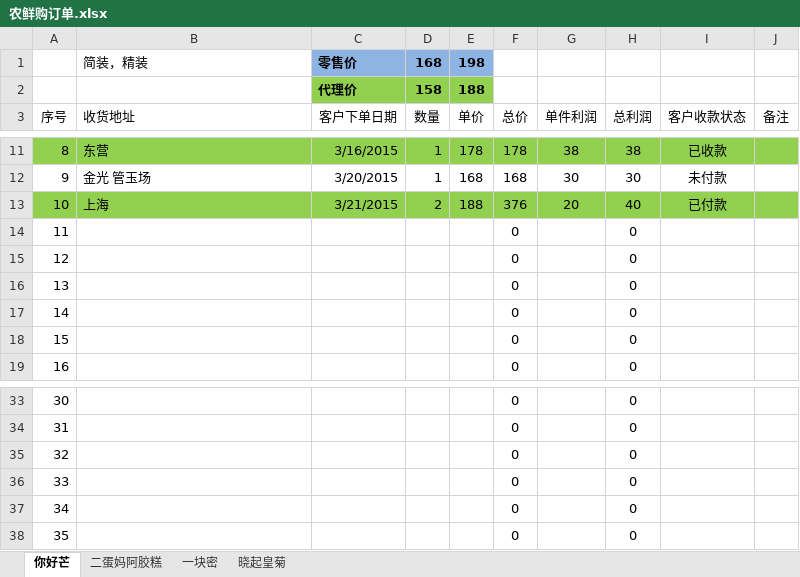
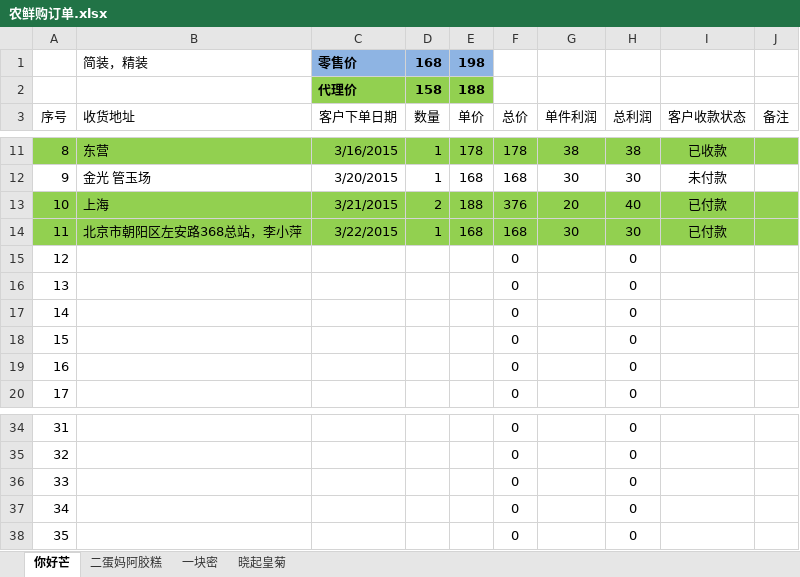
Before and after one commit to ettor/miyou, an Excel workbook: Documents/农鲜购订单.xlsx, sheet 你好芒, drawn as a sheet; only a part is shown, gaps mark what is left out; values as stored, in another font and other column widths than the file's, no borders; removed rows and columns are numbered as before the commit, all else as after; the diff names each change by its address in the sheet, - before the commit and + after, or states it on an @@ line.

```diff
--- a/Documents/农鲜购订单.xlsx (sheet 你好芒)
+++ b/Documents/农鲜购订单.xlsx (sheet 你好芒)
+row 14: 11 | 北京市朝阳区左安路368总站，李小萍 | 3/22/2015 | 1 | 168 | 168 | 30 | 30 | 已付款
@@ column A (序号) renumbered between rows 15 and 38 @@
-row 38: 35 |  |  |  |  | 0 |  | 0
```
Also changed, not shown: formulas that keep their value.
